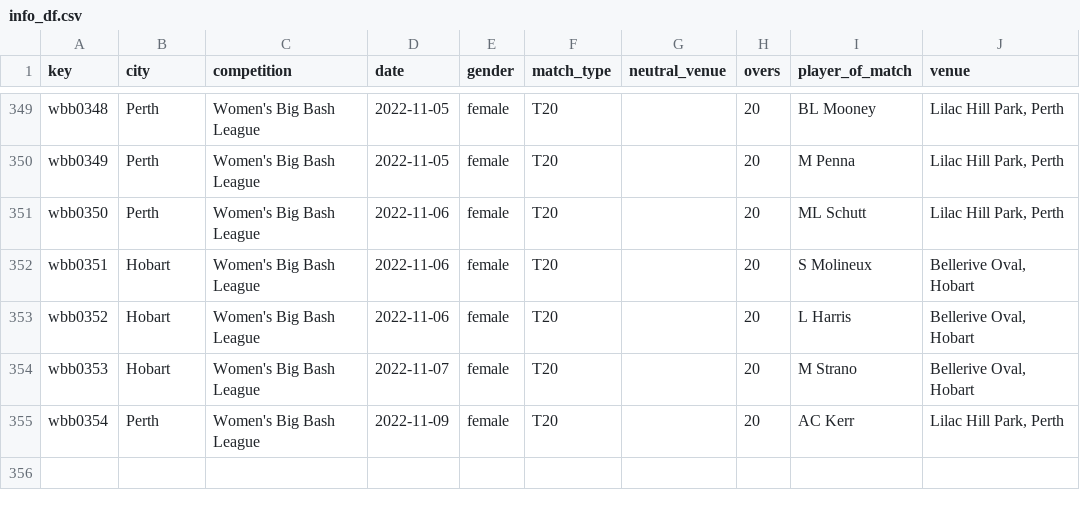
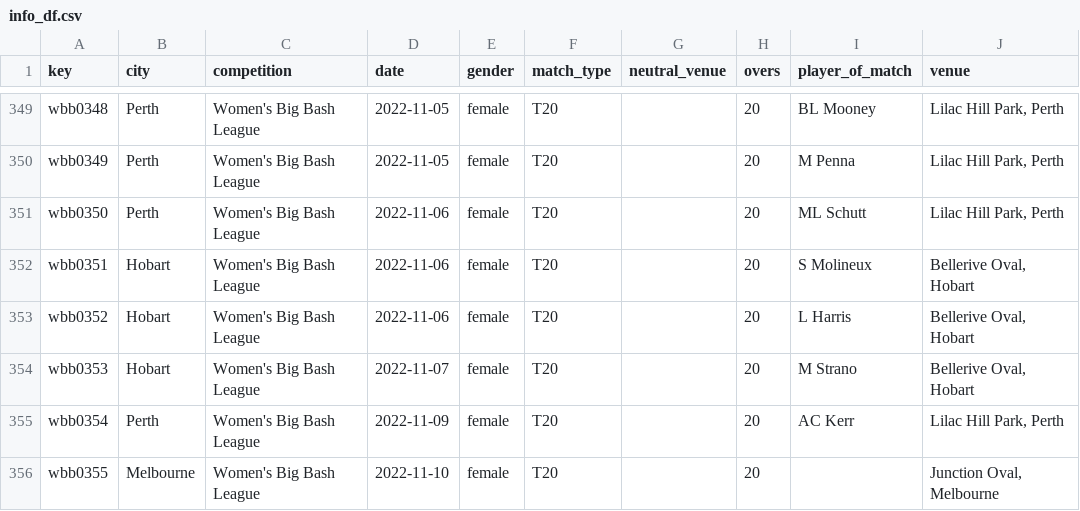
Before and after one commit to sawlachintan/cricket_data, a CSV file: wbb_data/info_df.csv, drawn as a sheet; only a part is shown, gaps mark what is left out; the diff names each change by its address in the sheet, - before the commit and + after, or states it on an @@ line.

```diff
--- a/wbb_data/info_df.csv
+++ b/wbb_data/info_df.csv
+row 356: wbb0355 | Melbourne | Women's Big Bash League | 2022-11-10 | female | T20 |  | 20 |  | Junction Oval, Melbourne
```
Also changed, not shown: t20s_data/info_df.csv, t20s_data/outcome_df.csv, 13 other files.
